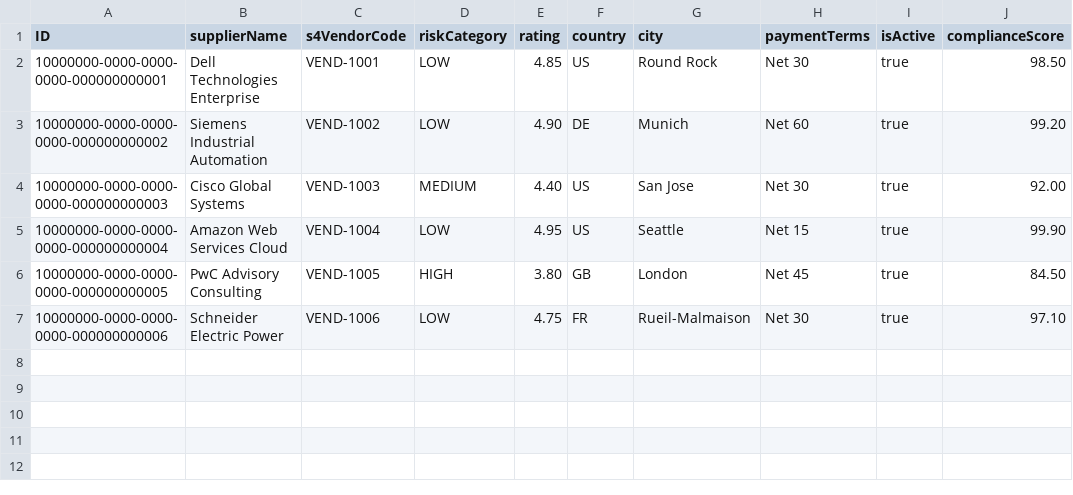
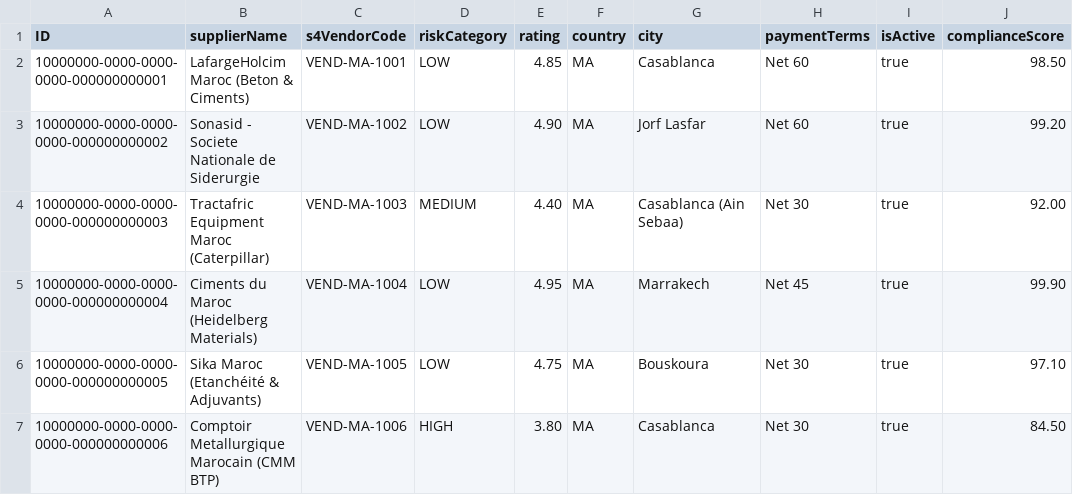
Before and after one commit to Jobydoo/sap-btp-enterprise-procurement, a CSV file: db/data/sap.btp.procurement-Vendors.csv, drawn as a sheet.

```diff
--- a/db/data/sap.btp.procurement-Vendors.csv
+++ b/db/data/sap.btp.procurement-Vendors.csv
@@ -1,7 +1,7 @@
 ID;supplierName;s4VendorCode;riskCategory;rating;country;city;paymentTerms;isActive;complianceScore
-10000000-0000-0000-0000-000000000001;Dell Technologies Enterprise;VEND-1001;LOW;4.85;US;Round Rock;Net 30;true;98.50
-10000000-0000-0000-0000-000000000002;Siemens Industrial Automation;VEND-1002;LOW;4.90;DE;Munich;Net 60;true;99.20
-10000000-0000-0000-0000-000000000003;Cisco Global Systems;VEND-1003;MEDIUM;4.40;US;San Jose;Net 30;true;92.00
-10000000-0000-0000-0000-000000000004;Amazon Web Services Cloud;VEND-1004;LOW;4.95;US;Seattle;Net 15;true;99.90
-10000000-0000-0000-0000-000000000005;PwC Advisory Consulting;VEND-1005;HIGH;3.80;GB;London;Net 45;true;84.50
-10000000-0000-0000-0000-000000000006;Schneider Electric Power;VEND-1006;LOW;4.75;FR;Rueil-Malmaison;Net 30;true;97.10
+10000000-0000-0000-0000-000000000001;LafargeHolcim Maroc (Beton & Ciments);VEND-MA-1001;LOW;4.85;MA;Casablanca;Net 60;true;98.50
+10000000-0000-0000-0000-000000000002;Sonasid - Societe Nationale de Siderurgie;VEND-MA-1002;LOW;4.90;MA;Jorf Lasfar;Net 60;true;99.20
+10000000-0000-0000-0000-000000000003;Tractafric Equipment Maroc (Caterpillar);VEND-MA-1003;MEDIUM;4.40;MA;Casablanca (Ain Sebaa);Net 30;true;92.00
+10000000-0000-0000-0000-000000000004;Ciments du Maroc (Heidelberg Materials);VEND-MA-1004;LOW;4.95;MA;Marrakech;Net 45;true;99.90
+10000000-0000-0000-0000-000000000005;Sika Maroc (Etanchéité & Adjuvants);VEND-MA-1005;LOW;4.75;MA;Bouskoura;Net 30;true;97.10
+10000000-0000-0000-0000-000000000006;Comptoir Metallurgique Marocain (CMM BTP);VEND-MA-1006;HIGH;3.80;MA;Casablanca;Net 30;true;84.50
```
Also changed, not shown: db/data/sap.btp.procurement-Budgets.csv, db/data/sap.btp.procurement-CapExItems.csv, 20 other files.
